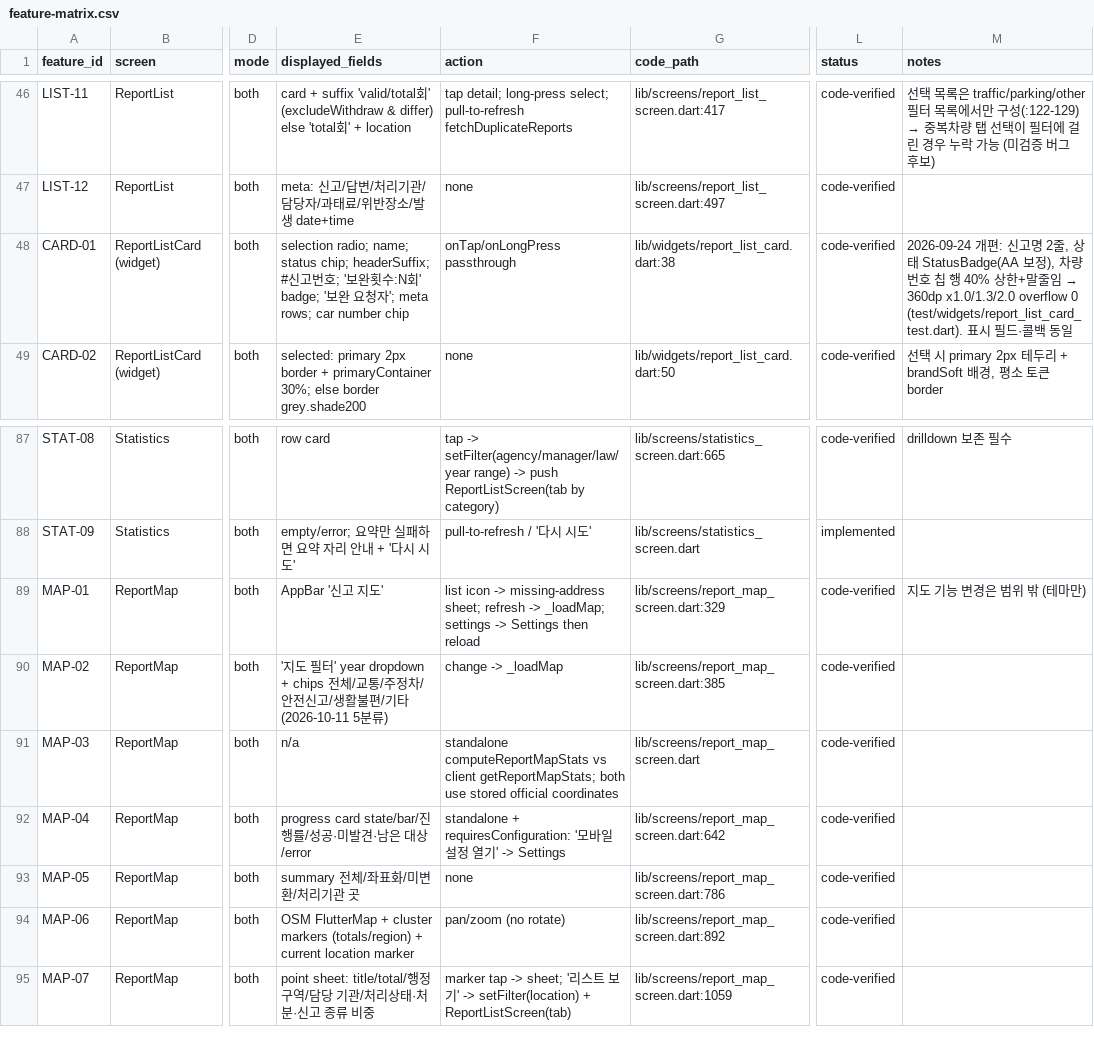
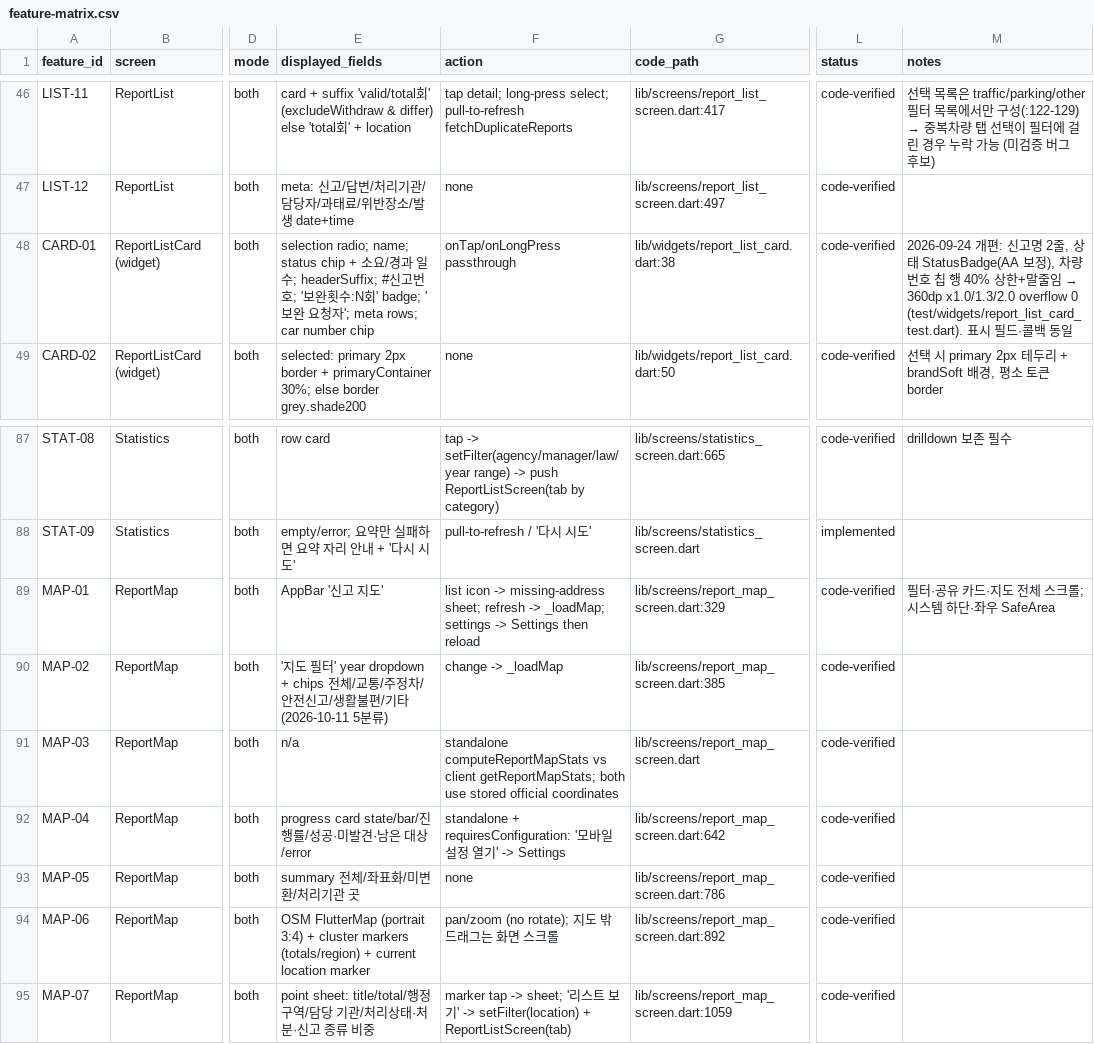
Before and after one commit to Fentanest/safetyreport-mobile, a CSV file: docs/design/feature-matrix.csv, drawn as a sheet; only a part is shown, gaps mark what is left out; the diff names each change by its address in the sheet, - before the commit and + after, or states it on an @@ line.

```diff
--- a/docs/design/feature-matrix.csv
+++ b/docs/design/feature-matrix.csv
-E48 (displayed_fields): …name; status chip; headerSuffix; #…
+E48 (displayed_fields): …name; status chip + 소요/경과 일수; headerSuffix; #…
-M89 (notes): 지도 기능 변경은 범위 밖 (테마만)
+M89 (notes): 필터·공유 카드·지도 전체 스크롤; 시스템 하단·좌우 SafeArea
-E94 (displayed_fields): OSM FlutterMap + cluster…
+E94 (displayed_fields): OSM FlutterMap (portrait 3:4) + cluster…
-F94 (action): pan/zoom (no rotate)
+F94 (action): pan/zoom (no rotate); 지도 밖 드래그는 화면 스크롤
```
Also changed, not shown: 11 other files.
